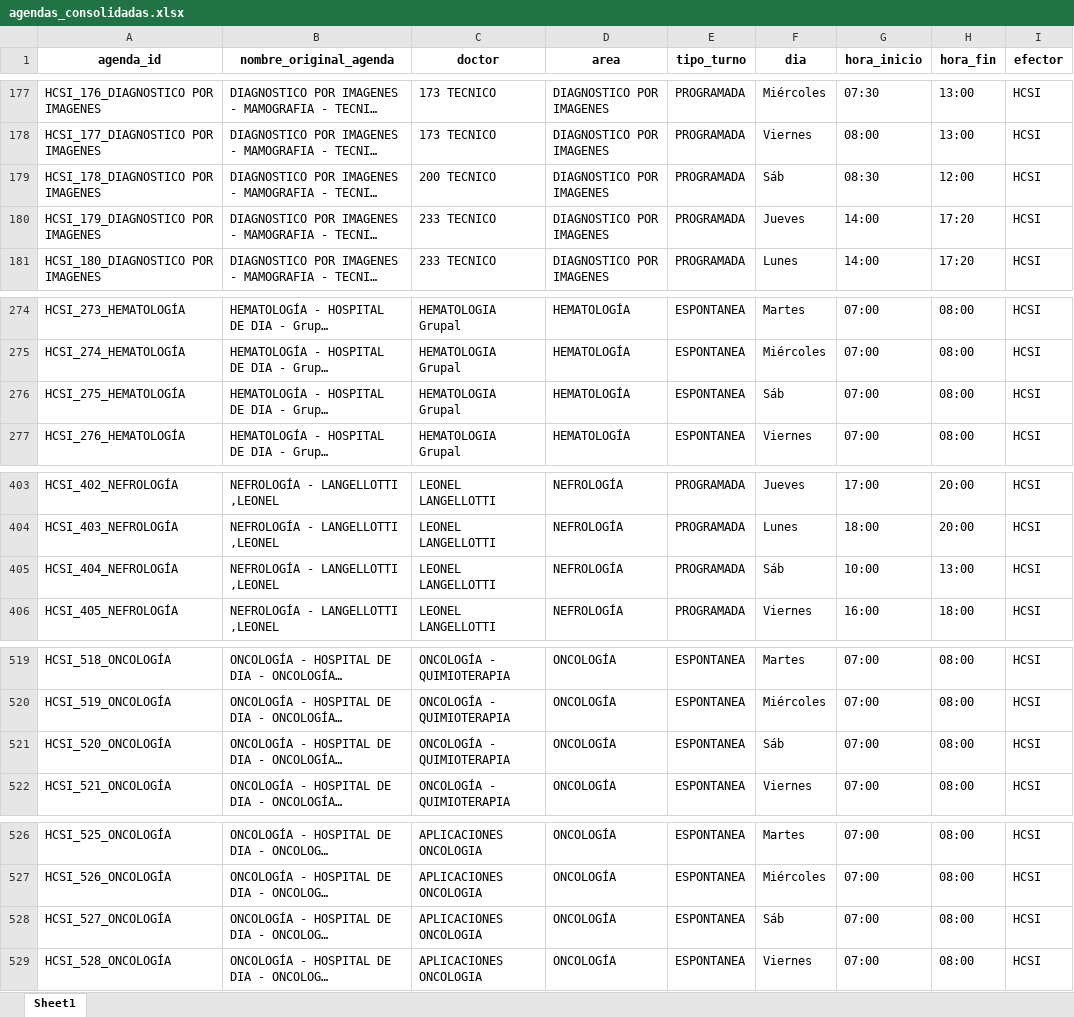
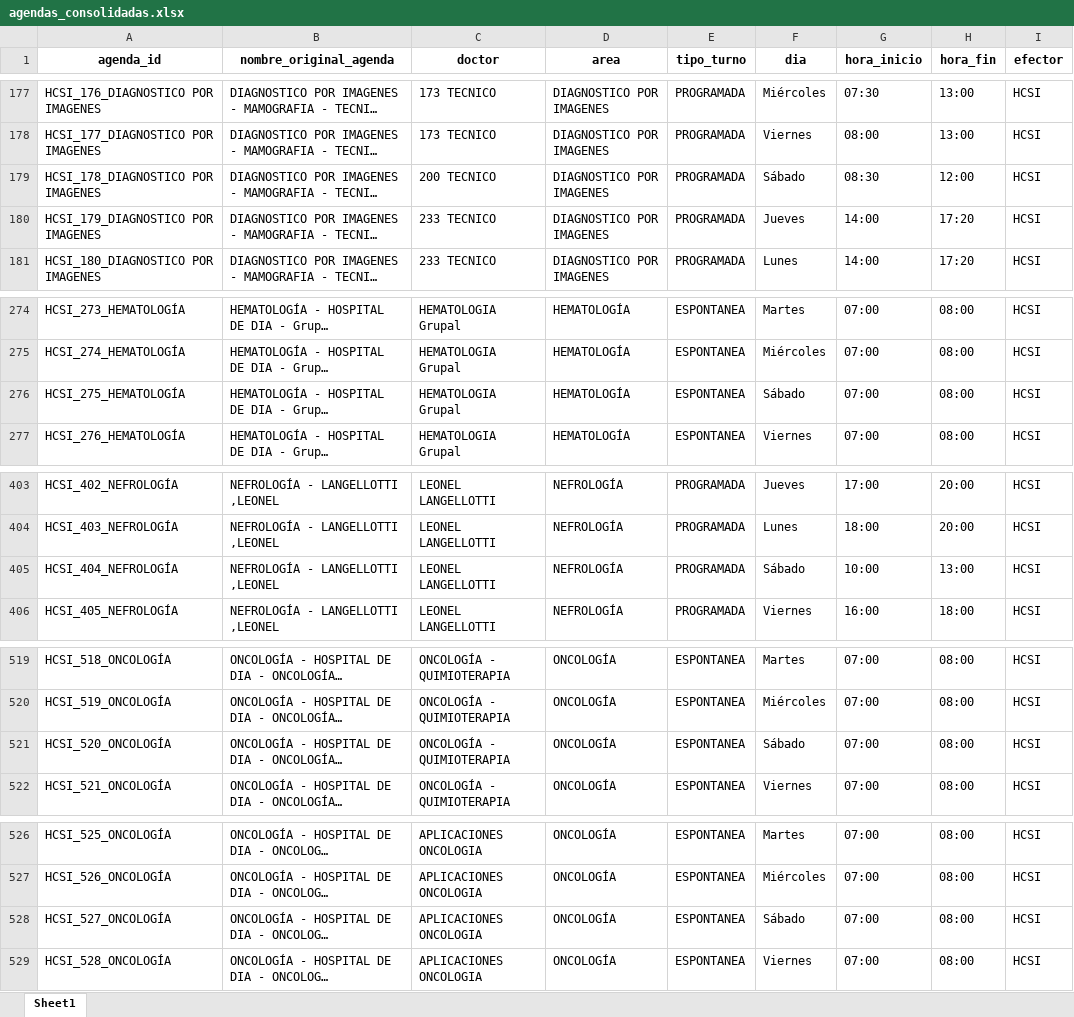
Before and after one commit to LucasRosenz/normalizacion_hcsi, an Excel workbook: datos/csv_procesado/agendas_consolidadas.xlsx, sheet Sheet1, drawn as a sheet; only a part is shown, gaps mark what is left out; long unchanged cells end in …; values as stored, in another font and other column widths than the file's, no borders; the diff names each change by its address in the sheet, - before the commit and + after, or states it on an @@ line.

```diff
--- a/datos/csv_procesado/agendas_consolidadas.xlsx (sheet Sheet1)
+++ b/datos/csv_procesado/agendas_consolidadas.xlsx (sheet Sheet1)
-F179 (dia): Sáb
+F179 (dia): Sábado
-F276 (dia): Sáb
+F276 (dia): Sábado
-F405 (dia): Sáb
+F405 (dia): Sábado
-F521 (dia): Sáb
+F521 (dia): Sábado
-F528 (dia): Sáb
+F528 (dia): Sábado
```
Also changed, not shown: 3 other files.
